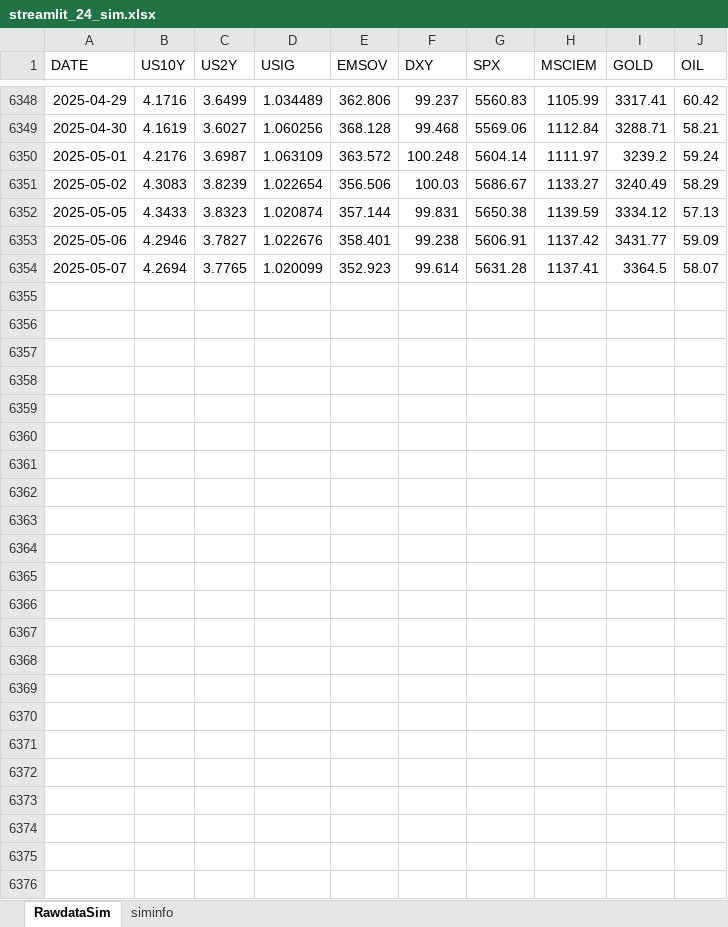
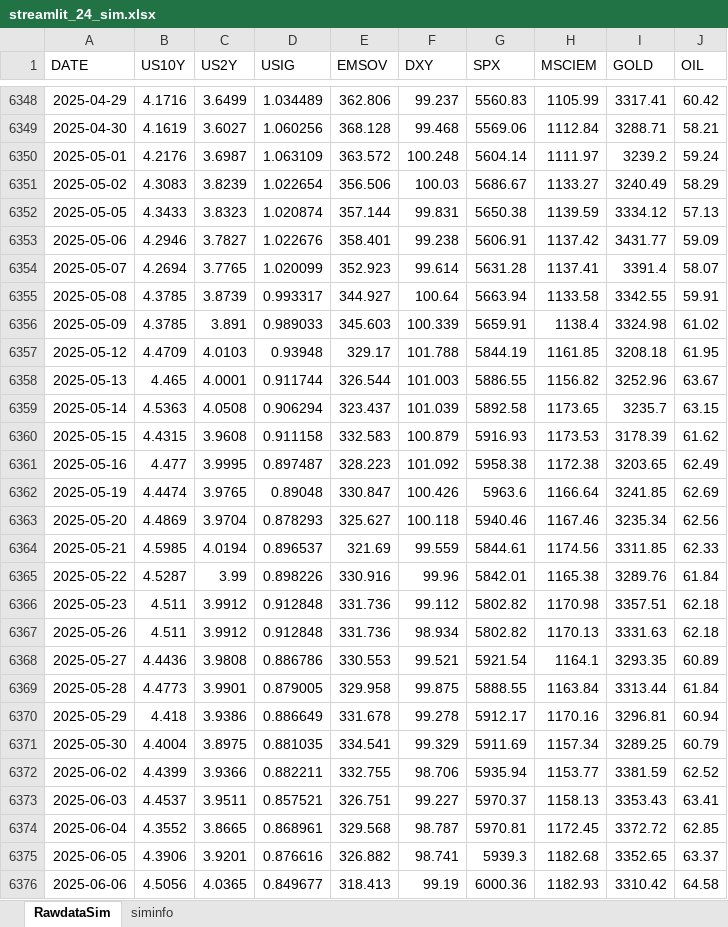
Before and after one commit to wogus337/quantamental, an Excel workbook: data/streamlit_24_sim.xlsx, sheet RawdataSim, drawn as a sheet; only a part is shown, gaps mark what is left out; values as stored, in another font and other column widths than the file's, no borders; the diff names each change by its address in the sheet, - before the commit and + after, or states it on an @@ line.

```diff
--- a/data/streamlit_24_sim.xlsx (sheet RawdataSim)
+++ b/data/streamlit_24_sim.xlsx (sheet RawdataSim)
-I6354 (GOLD): 3364.5
+I6354 (GOLD): 3391.4
+row 6355: 2025-05-08 | 4.3785 | 3.8739 | 0.993317 | 344.927 | 100.64 | 5663.94 | 1133.58 | 3342.55 | 59.91
+row 6356: 2025-05-09 | 4.3785 | 3.891 | 0.989033 | 345.603 | 100.339 | 5659.91 | 1138.4 | 3324.98 | 61.02
+row 6357: 2025-05-12 | 4.4709 | 4.0103 | 0.93948 | 329.17 | 101.788 | 5844.19 | 1161.85 | 3208.18 | 61.95
+row 6358: 2025-05-13 | 4.465 | 4.0001 | 0.911744 | 326.544 | 101.003 | 5886.55 | 1156.82 | 3252.96 | 63.67
+row 6359: 2025-05-14 | 4.5363 | 4.0508 | 0.906294 | 323.437 | 101.039 | 5892.58 | 1173.65 | 3235.7 | 63.15
+row 6360: 2025-05-15 | 4.4315 | 3.9608 | 0.911158 | 332.583 | 100.879 | 5916.93 | 1173.53 | 3178.39 | 61.62
+row 6361: 2025-05-16 | 4.477 | 3.9995 | 0.897487 | 328.223 | 101.092 | 5958.38 | 1172.38 | 3203.65 | 62.49
+row 6362: 2025-05-19 | 4.4474 | 3.9765 | 0.89048 | 330.847 | 100.426 | 5963.6 | 1166.64 | 3241.85 | 62.69
+row 6363: 2025-05-20 | 4.4869 | 3.9704 | 0.878293 | 325.627 | 100.118 | 5940.46 | 1167.46 | 3235.34 | 62.56
+row 6364: 2025-05-21 | 4.5985 | 4.0194 | 0.896537 | 321.69 | 99.559 | 5844.61 | 1174.56 | 3311.85 | 62.33
+row 6365: 2025-05-22 | 4.5287 | 3.99 | 0.898226 | 330.916 | 99.96 | 5842.01 | 1165.38 | 3289.76 | 61.84
+row 6366: 2025-05-23 | 4.511 | 3.9912 | 0.912848 | 331.736 | 99.112 | 5802.82 | 1170.98 | 3357.51 | 62.18
+row 6367: 2025-05-26 | 4.511 | 3.9912 | 0.912848 | 331.736 | 98.934 | 5802.82 | 1170.13 | 3331.63 | 62.18
+row 6368: 2025-05-27 | 4.4436 | 3.9808 | 0.886786 | 330.553 | 99.521 | 5921.54 | 1164.1 | 3293.35 | 60.89
+row 6369: 2025-05-28 | 4.4773 | 3.9901 | 0.879005 | 329.958 | 99.875 | 5888.55 | 1163.84 | 3313.44 | 61.84
+row 6370: 2025-05-29 | 4.418 | 3.9386 | 0.886649 | 331.678 | 99.278 | 5912.17 | 1170.16 | 3296.81 | 60.94
+row 6371: 2025-05-30 | 4.4004 | 3.8975 | 0.881035 | 334.541 | 99.329 | 5911.69 | 1157.34 | 3289.25 | 60.79
+row 6372: 2025-06-02 | 4.4399 | 3.9366 | 0.882211 | 332.755 | 98.706 | 5935.94 | 1153.77 | 3381.59 | 62.52
+row 6373: 2025-06-03 | 4.4537 | 3.9511 | 0.857521 | 326.751 | 99.227 | 5970.37 | 1158.13 | 3353.43 | 63.41
+row 6374: 2025-06-04 | 4.3552 | 3.8665 | 0.868961 | 329.568 | 98.787 | 5970.81 | 1172.45 | 3372.72 | 62.85
+row 6375: 2025-06-05 | 4.3906 | 3.9201 | 0.876616 | 326.882 | 98.741 | 5939.3 | 1182.68 | 3352.65 | 63.37
+row 6376: 2025-06-06 | 4.5056 | 4.0365 | 0.849677 | 318.413 | 99.19 | 6000.36 | 1182.93 | 3310.42 | 64.58
```
Also changed, not shown: sheet siminfo, data/streamlit_24_allocation.xlsx, data/streamlit_24_cycle.xlsx, 8 other files.
